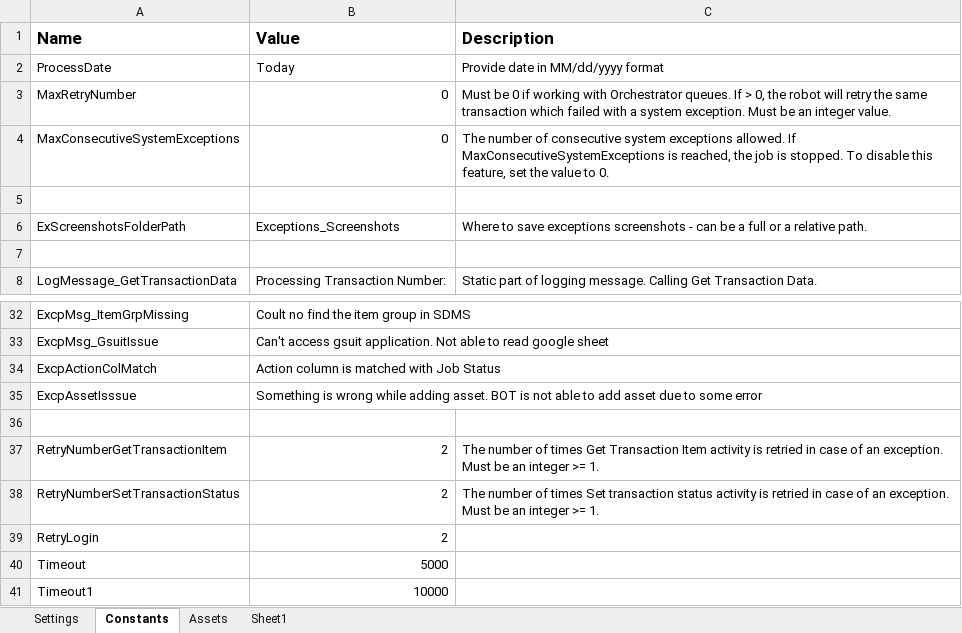
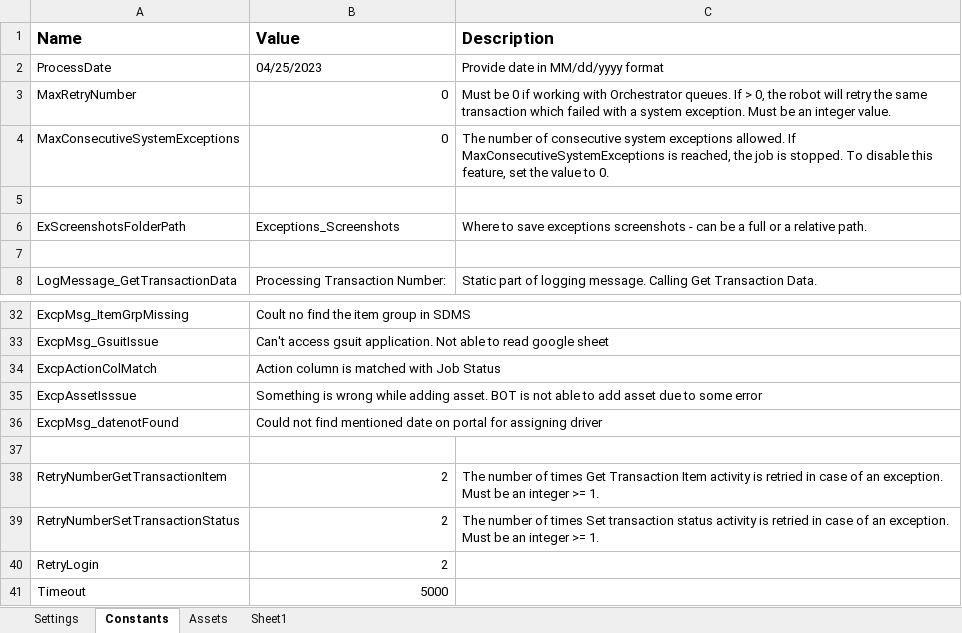
Before and after one commit to FbsgRPA/Hup-HIn, an Excel workbook: HupHin_ServiceRequest_Creation/Data/Config.xlsx, sheet Constants, drawn as a sheet; only a part is shown, gaps mark what is left out; the shorter side is filled out with more unchanged rows; values as stored, in another font and other column widths than the file's, no borders; the diff names each change by its address in the sheet, - before the commit and + after, or states it on an @@ line.

```diff
--- a/HupHin_ServiceRequest_Creation/Data/Config.xlsx (sheet Constants)
+++ b/HupHin_ServiceRequest_Creation/Data/Config.xlsx (sheet Constants)
-B2 (Value): Today
+B2 (Value): 04/25/2023
+row 36: ExcpMsg_datenotFound | Could not find mentioned date on portal for assigning driver
```
Also changed, not shown: 21 other files.
